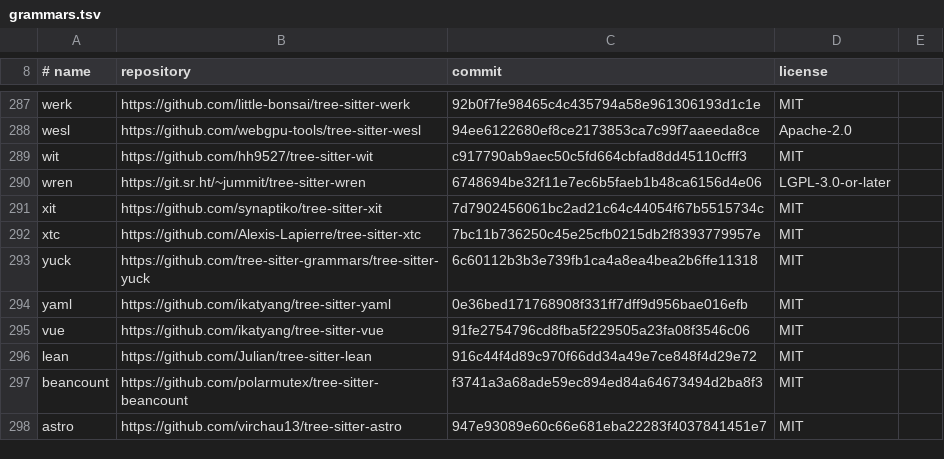
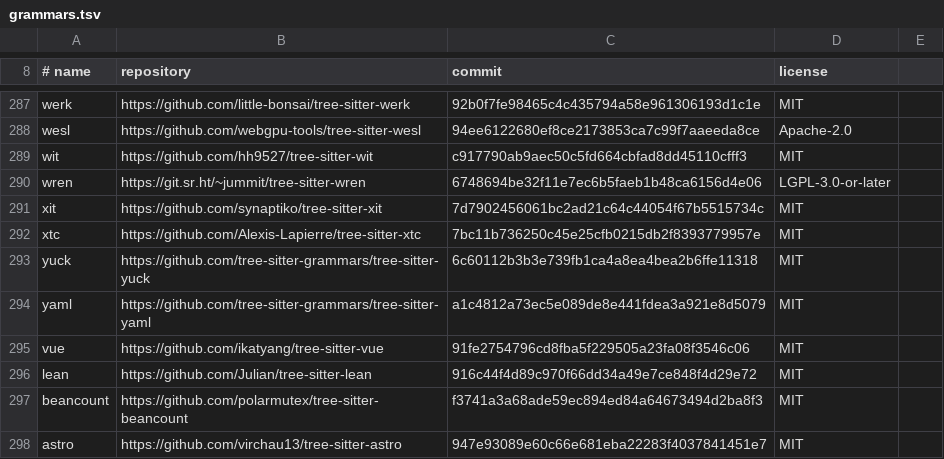
Before and after one commit to YardQuit/tuatara, a TSV file: syntax/grammars.tsv, drawn as a sheet; only a part is shown, gaps mark what is left out.

Commit message:
YAML from its maintained source; deep nesting no longer ends the parsing
YAML's grammar came from ikatyang's repository, untouched since 2023, with a
scanner of 981 lines of C++. It now comes from tree-sitter-grammars, which
carries it on (nvim-treesitter's source), at the head of master, a C
scanner with its fixes since the last release; Helix's rules for YAML and
the languages written in it (Docker Compose, GitHub Actions, GitLab CI,
Woodpecker CI, NestedText) compile against it unchanged.

Reading the new scanner found it writing its indents past the room the
parser gives a scanner's state once text nests some 254 levels deep; the
scanners of Python and Mojo do the same past about 510 levels with a string
open. The parser's room ends at a page no one may write, so the program
parsing ended and the text was left unparsed. syntax/patches/ keeps each to
its room, as the scanners mean to.

Test: syntax deeply-nested-text-parsed (fails on main, Python's parse ending
the program); languages, syntax, tools, definitions, documentation,
stable-surface: 4838 passed, 0 failed.

Signed-off-by: Michael A Jones <yardquit@pm.me>

```diff
--- a/syntax/grammars.tsv
+++ b/syntax/grammars.tsv
@@ -293,3 +293,3 @@ xtc	https://github.com/Alexis-Lapierre/tree-sitter-xtc	7bc11b736250c45e25cfb0215
 yuck	https://github.com/tree-sitter-grammars/tree-sitter-yuck	6c60112b3b3e739fb1ca4a8ea4bea2b6ffe11318	MIT
-yaml	https://github.com/ikatyang/tree-sitter-yaml	0e36bed171768908f331ff7dff9d956bae016efb	MIT
+yaml	https://github.com/tree-sitter-grammars/tree-sitter-yaml	a1c4812a73ec5e089de8e441fdea3a921e8d5079	MIT
 vue	https://github.com/ikatyang/tree-sitter-vue	91fe2754796cd8fba5f229505a23fa08f3546c06	MIT
```
Also changed, not shown: 5 other files.
